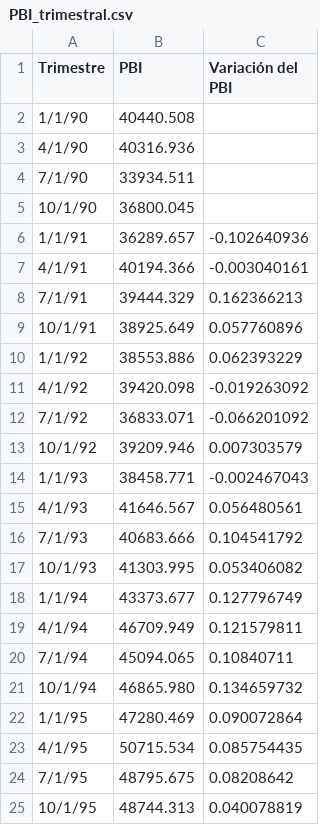
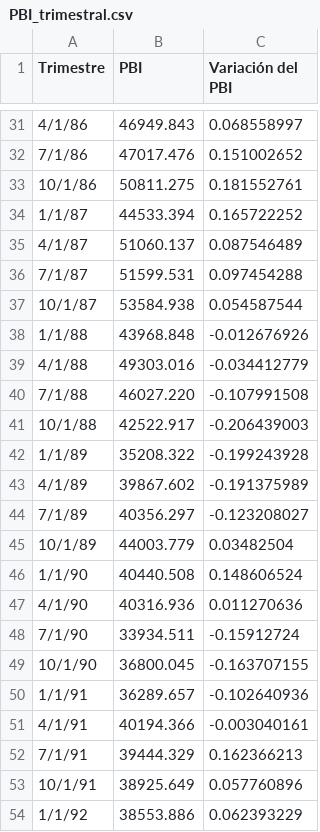
Before and after one commit to vfuentesc/IPE_DataViz, a CSV file: PBI/PBI_trimestral.csv, drawn as a sheet; only a part is shown, gaps mark what is left out; the shorter side is filled out with more unchanged rows; the diff covers the shown part only.

Commit message:
Add files via upload

```diff
--- a/PBI/PBI_trimestral.csv
+++ b/PBI/PBI_trimestral.csv
@@ -2,5 +31,20 @@
-1/1/90,40440.508,
-4/1/90,40316.936,
-7/1/90,33934.511,
-10/1/90,36800.045,
+4/1/86,46949.843,0.068558997
+7/1/86,47017.476,0.151002652
+10/1/86,50811.275,0.181552761
+1/1/87,44533.394,0.165722252
+4/1/87,51060.137,0.087546489
+7/1/87,51599.531,0.097454288
+10/1/87,53584.938,0.054587544
+1/1/88,43968.848,-0.012676926
+4/1/88,49303.016,-0.034412779
+7/1/88,46027.220,-0.107991508
+10/1/88,42522.917,-0.206439003
+1/1/89,35208.322,-0.199243928
+4/1/89,39867.602,-0.191375989
+7/1/89,40356.297,-0.123208027
+10/1/89,44003.779,0.03482504
+1/1/90,40440.508,0.148606524
+4/1/90,40316.936,0.011270636
+7/1/90,33934.511,-0.15912724
+10/1/90,36800.045,-0.163707155
 1/1/91,36289.657,-0.102640936
```
Also changed, not shown: 29 added rows elsewhere in this file.
